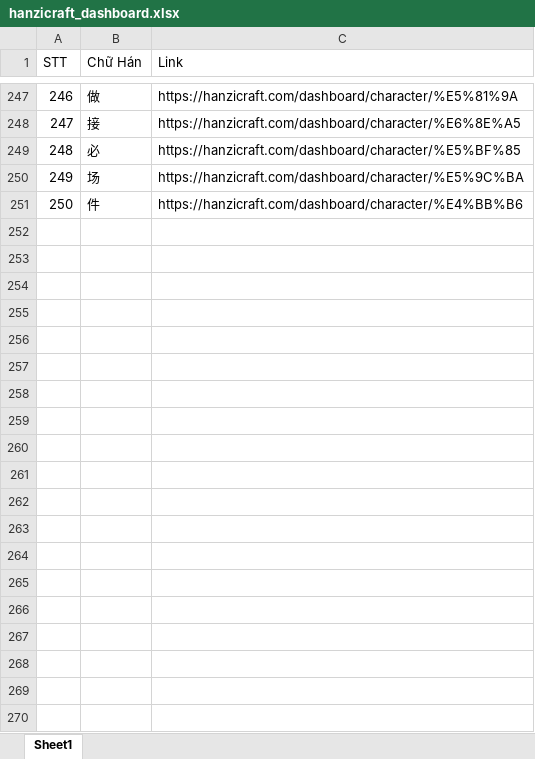
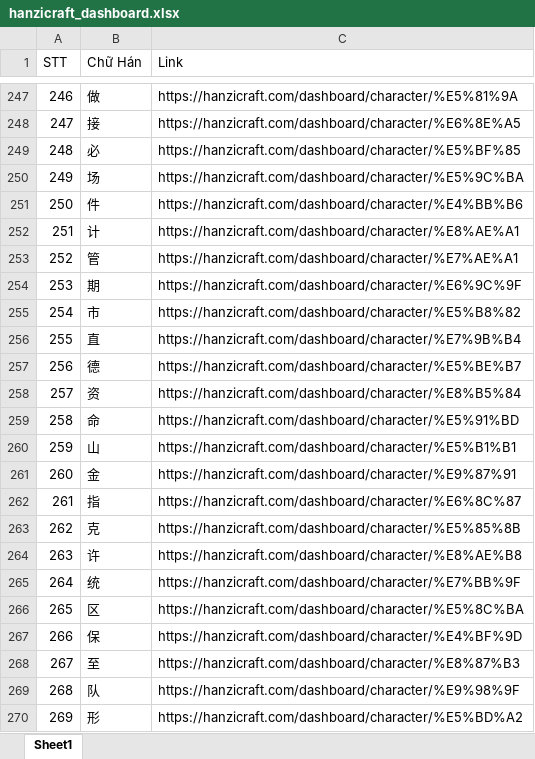
Before and after one commit to infinitehorizons2012-code/da-chiet-tu, an Excel workbook: hanzicraft_dashboard.xlsx, sheet Sheet1, drawn as a sheet; only a part is shown, gaps mark what is left out; values as stored, in another font and other column widths than the file's, no borders; the diff covers the shown part only; the diff names each change by its address in the sheet, - before the commit and + after, or states it on an @@ line.

Commit message:
Add characters 251-500

```diff
--- a/hanzicraft_dashboard.xlsx (sheet Sheet1)
+++ b/hanzicraft_dashboard.xlsx (sheet Sheet1)
+row 252: 251 | 计 | https://hanzicraft.com/dashboard/character/%E8%AE%A1
+row 253: 252 | 管 | https://hanzicraft.com/dashboard/character/%E7%AE%A1
+row 254: 253 | 期 | https://hanzicraft.com/dashboard/character/%E6%9C%9F
+row 255: 254 | 市 | https://hanzicraft.com/dashboard/character/%E5%B8%82
+row 256: 255 | 直 | https://hanzicraft.com/dashboard/character/%E7%9B%B4
+row 257: 256 | 德 | https://hanzicraft.com/dashboard/character/%E5%BE%B7
+row 258: 257 | 资 | https://hanzicraft.com/dashboard/character/%E8%B5%84
+row 259: 258 | 命 | https://hanzicraft.com/dashboard/character/%E5%91%BD
+row 260: 259 | 山 | https://hanzicraft.com/dashboard/character/%E5%B1%B1
+row 261: 260 | 金 | https://hanzicraft.com/dashboard/character/%E9%87%91
+row 262: 261 | 指 | https://hanzicraft.com/dashboard/character/%E6%8C%87
+row 263: 262 | 克 | https://hanzicraft.com/dashboard/character/%E5%85%8B
+row 264: 263 | 许 | https://hanzicraft.com/dashboard/character/%E8%AE%B8
+row 265: 264 | 统 | https://hanzicraft.com/dashboard/character/%E7%BB%9F
+row 266: 265 | 区 | https://hanzicraft.com/dashboard/character/%E5%8C%BA
+row 267: 266 | 保 | https://hanzicraft.com/dashboard/character/%E4%BF%9D
+row 268: 267 | 至 | https://hanzicraft.com/dashboard/character/%E8%87%B3
+row 269: 268 | 队 | https://hanzicraft.com/dashboard/character/%E9%98%9F
+row 270: 269 | 形 | https://hanzicraft.com/dashboard/character/%E5%BD%A2
```
Also changed, not shown: 231 added rows elsewhere in this sheet.
